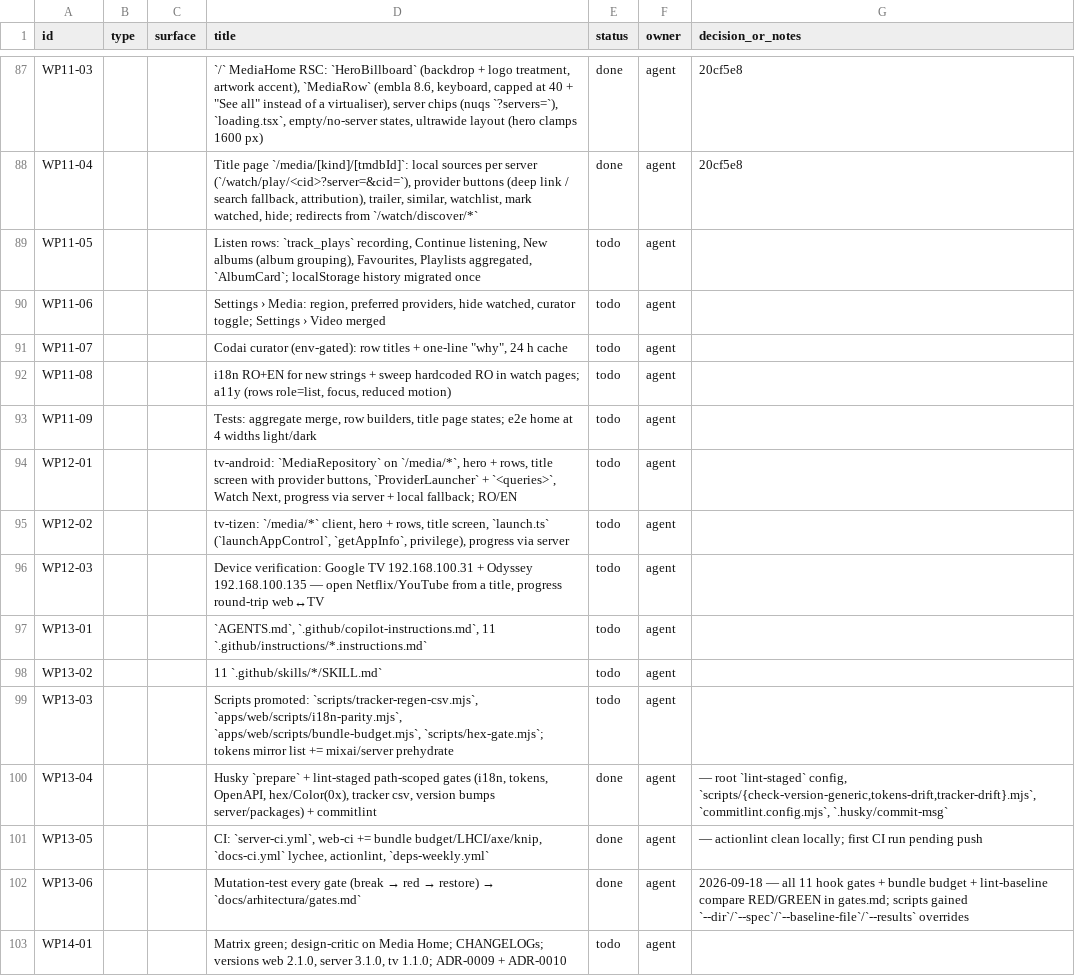
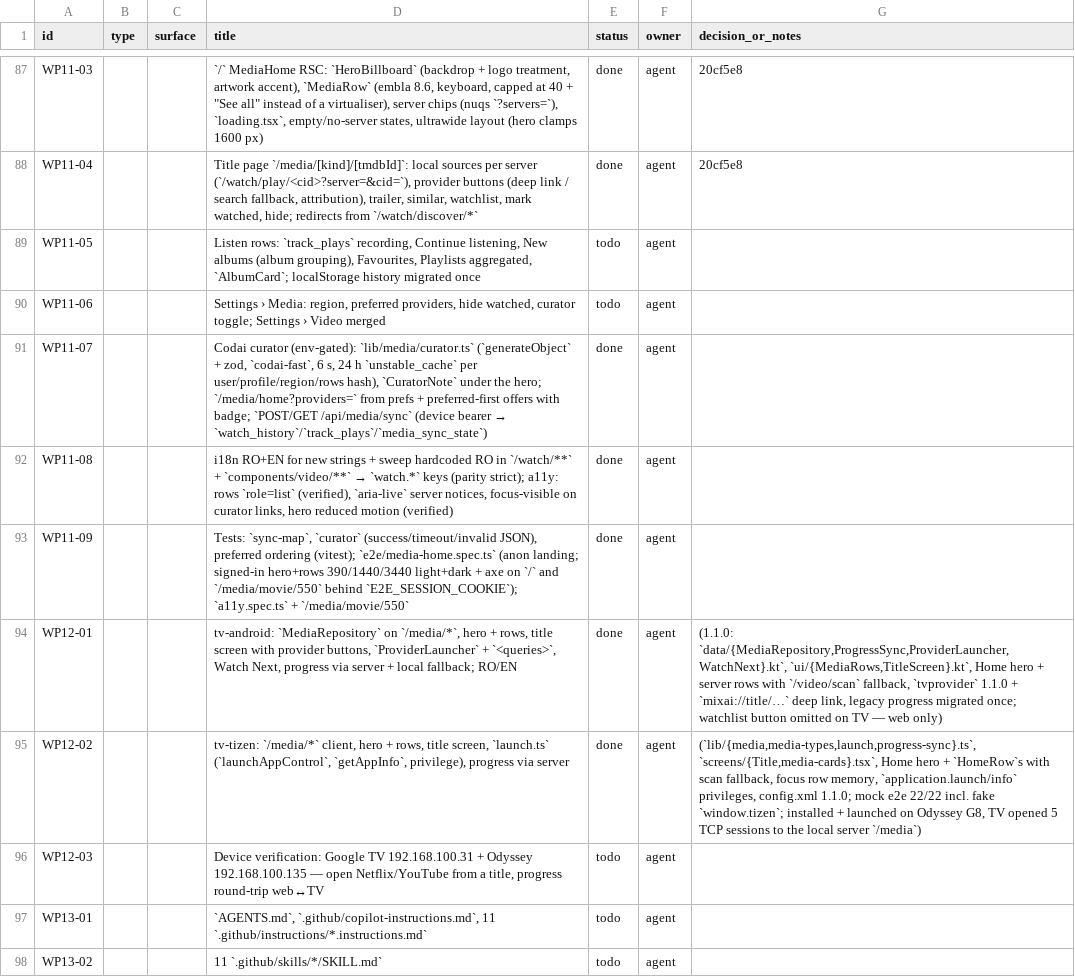
Before and after one commit to dragoscv/mmo, a CSV file: docs/mixai-design-tracker.csv, drawn as a sheet; only a part is shown, gaps mark what is left out; the shorter side is filled out with more unchanged rows.

Commit message:
feat(tv-tizen): Media Home rows + hero, title screen with app launch, server progress [WP12-02]

```diff
--- a/docs/mixai-design-tracker.csv
+++ b/docs/mixai-design-tracker.csv
@@ -90,7 +90,7 @@ id,type,surface,title,status,owner,decision_or_notes
 "WP11-06","","","Settings › Media: region, preferred providers, hide watched, curator toggle; Settings › Video merged","todo","agent",""
-"WP11-07","","","Codai curator (env-gated): row titles + one-line ""why"", 24 h cache","todo","agent",""
-"WP11-08","","","i18n RO+EN for new strings + sweep hardcoded RO in watch pages; a11y (rows role=list, focus, reduced motion)","todo","agent",""
-"WP11-09","","","Tests: aggregate merge, row builders, title page states; e2e home at 4 widths light/dark","todo","agent",""
-"WP12-01","","","tv-android: `MediaRepository` on `/media/*`, hero + rows, title screen with provider buttons, `ProviderLauncher` + `<queries>`, Watch Next, progress via server + local fallback; RO/EN","todo","agent",""
-"WP12-02","","","tv-tizen: `/media/*` client, hero + rows, title screen, `launch.ts` (`launchAppControl`, `getAppInfo`, privilege), progress via server","todo","agent",""
+"WP11-07","","","Codai curator (env-gated): `lib/media/curator.ts` (`generateObject` + zod, `codai-fast`, 6 s, 24 h `unstable_cache` per user/profile/region/rows hash), `CuratorNote` under the hero; `/media/home?providers=` from prefs + preferred-first offers with badge; `POST/GET /api/media/sync` (device bearer → `watch_history`/`track_plays`/`media_sync_state`)","done","agent",""
+"WP11-08","","","i18n RO+EN for new strings + sweep hardcoded RO in `/watch/**` + `components/video/**` → `watch.*` keys (parity strict); a11y: rows `role=list` (verified), `aria-live` server notices, focus-visible on curator links, hero reduced motion (verified)","done","agent",""
+"WP11-09","","","Tests: `sync-map`, `curator` (success/timeout/invalid JSON), preferred ordering (vitest); `e2e/media-home.spec.ts` (anon landing; signed-in hero+rows 390/1440/3440 light+dark + axe on `/` and `/media/movie/550` behind `E2E_SESSION_COOKIE`); `a11y.spec.ts` + `/media/movie/550`","done","agent",""
+"WP12-01","","","tv-android: `MediaRepository` on `/media/*`, hero + rows, title screen with provider buttons, `ProviderLauncher` + `<queries>`, Watch Next, progress via server + local fallback; RO/EN","done","agent","(1.1.0: `data/{MediaRepository,ProgressSync,ProviderLauncher,WatchNext}.kt`, `ui/{MediaRows,TitleScreen}.kt`, Home hero + server rows with `/video/scan` fallback, `tvprovider` 1.1.0 + `mixai://title/…` deep link, legacy progress migrated once; watchlist button omitted on TV — web only)"
+"WP12-02","","","tv-tizen: `/media/*` client, hero + rows, title screen, `launch.ts` (`launchAppControl`, `getAppInfo`, privilege), progress via server","done","agent","(`lib/{media,media-types,launch,progress-sync}.ts`, `screens/{Title,media-cards}.tsx`, Home hero + `HomeRow`s with scan fallback, focus row memory, `application.launch/info` privileges, config.xml 1.1.0; mock e2e 22/22 incl. fake `window.tizen`; installed + launched on Odyssey G8, TV opened 5 TCP sessions to the local server `/media`)"
 "WP12-03","","","Device verification: Google TV 192.168.100.31 + Odyssey 192.168.100.135 — open Netflix/YouTube from a title, progress round-trip web↔TV","todo","agent",""
```
Also changed, not shown: 20 other files.
